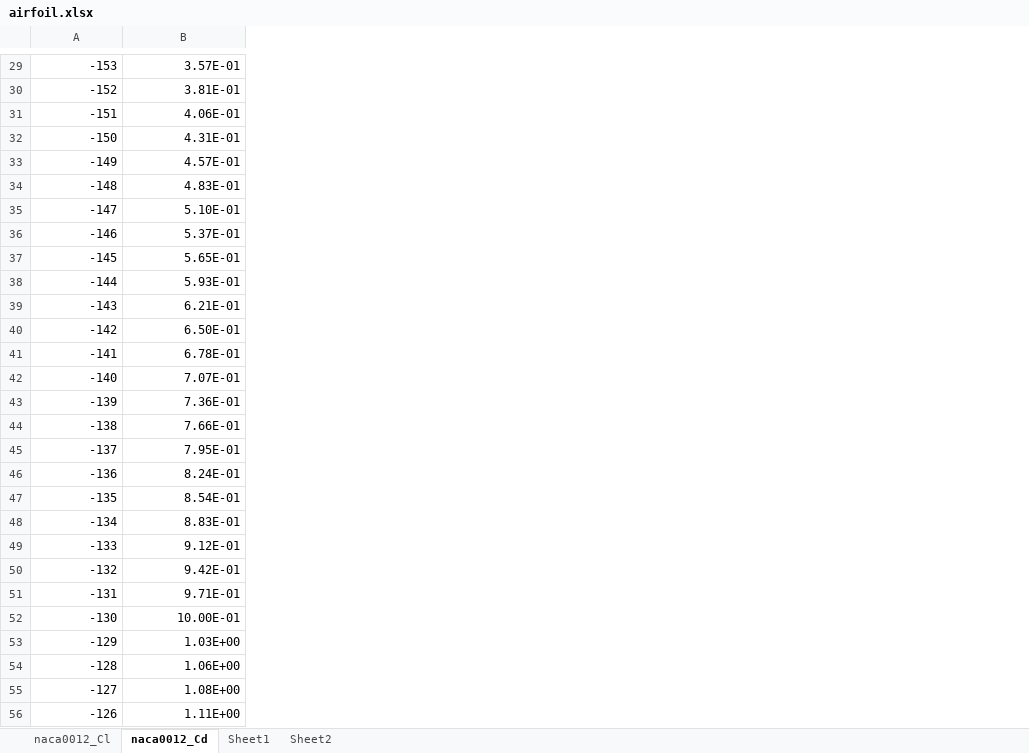
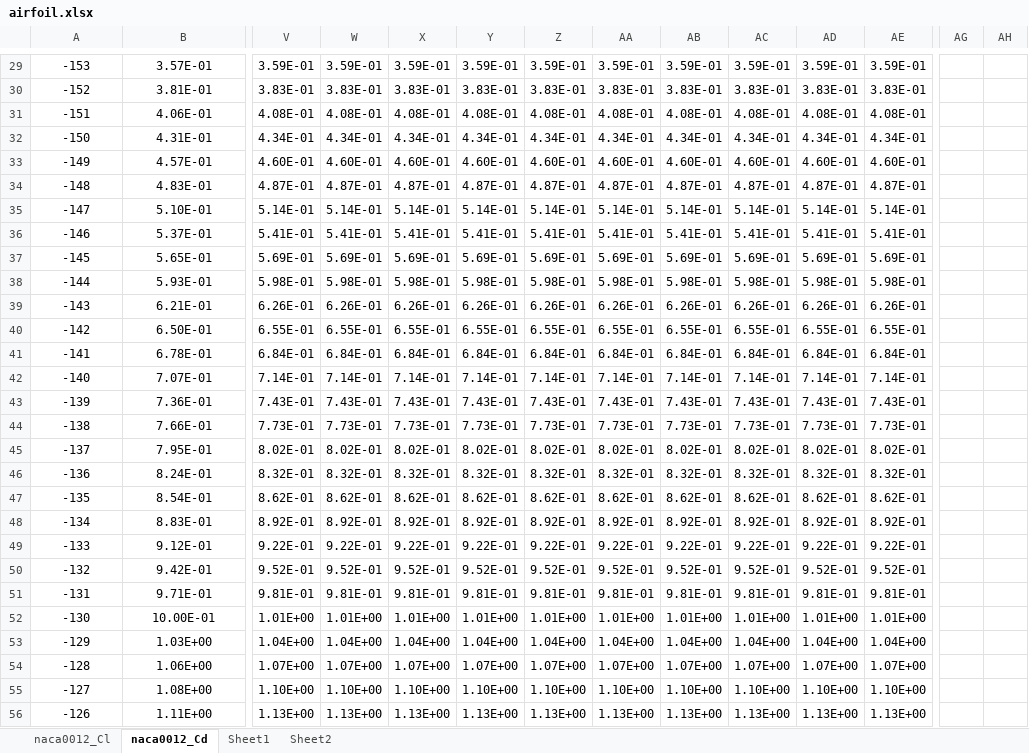
Before and after one commit to PGKTN/BEMT_2, an Excel workbook: airfoil.xlsx, sheet naca0012_Cd, drawn as a sheet; only a part is shown, gaps mark what is left out; values as stored, in another font and other column widths than the file's, no borders; the diff covers the shown part only; the diff names each change by its address in the sheet, - before the commit and + after, or states it on an @@ line.

```diff
--- a/airfoil.xlsx (sheet naca0012_Cd)
+++ b/airfoil.xlsx (sheet naca0012_Cd)
+column V, rows 29-56: 3.59E-01 | 3.83E-01 | 4.08E-01 | 4.34E-01 | 4.60E-01 | 4.87E-01 | 5.14E-01 | 5.41E-01 | 5.69E-01 | 5.98E-01 | 6.26E-01 | 6.55E-01 | 6.84E-01 | 7.14E-01 | 7.43E-01 | 7.73E-01 | 8.02E-01 | 8.32E-01 | 8.62E-01 | 8.92E-01 | 9.22E-01 | 9.52E-01 | 9.81E-01 | 1.01E+00 | 1.04E+00 | 1.07E+00 | 1.10E+00 | 1.13E+00
+column W, rows 29-56: 3.59E-01 | 3.83E-01 | 4.08E-01 | 4.34E-01 | 4.60E-01 | 4.87E-01 | 5.14E-01 | 5.41E-01 | 5.69E-01 | 5.98E-01 | 6.26E-01 | 6.55E-01 | 6.84E-01 | 7.14E-01 | 7.43E-01 | 7.73E-01 | 8.02E-01 | 8.32E-01 | 8.62E-01 | 8.92E-01 | 9.22E-01 | 9.52E-01 | 9.81E-01 | 1.01E+00 | 1.04E+00 | 1.07E+00 | 1.10E+00 | 1.13E+00
+column X, rows 29-56: 3.59E-01 | 3.83E-01 | 4.08E-01 | 4.34E-01 | 4.60E-01 | 4.87E-01 | 5.14E-01 | 5.41E-01 | 5.69E-01 | 5.98E-01 | 6.26E-01 | 6.55E-01 | 6.84E-01 | 7.14E-01 | 7.43E-01 | 7.73E-01 | 8.02E-01 | 8.32E-01 | 8.62E-01 | 8.92E-01 | 9.22E-01 | 9.52E-01 | 9.81E-01 | 1.01E+00 | 1.04E+00 | 1.07E+00 | 1.10E+00 | 1.13E+00
+column Y, rows 29-56: 3.59E-01 | 3.83E-01 | 4.08E-01 | 4.34E-01 | 4.60E-01 | 4.87E-01 | 5.14E-01 | 5.41E-01 | 5.69E-01 | 5.98E-01 | 6.26E-01 | 6.55E-01 | 6.84E-01 | 7.14E-01 | 7.43E-01 | 7.73E-01 | 8.02E-01 | 8.32E-01 | 8.62E-01 | 8.92E-01 | 9.22E-01 | 9.52E-01 | 9.81E-01 | 1.01E+00 | 1.04E+00 | 1.07E+00 | 1.10E+00 | 1.13E+00
+column Z, rows 29-56: 3.59E-01 | 3.83E-01 | 4.08E-01 | 4.34E-01 | 4.60E-01 | 4.87E-01 | 5.14E-01 | 5.41E-01 | 5.69E-01 | 5.98E-01 | 6.26E-01 | 6.55E-01 | 6.84E-01 | 7.14E-01 | 7.43E-01 | 7.73E-01 | 8.02E-01 | 8.32E-01 | 8.62E-01 | 8.92E-01 | 9.22E-01 | 9.52E-01 | 9.81E-01 | 1.01E+00 | 1.04E+00 | 1.07E+00 | 1.10E+00 | 1.13E+00
+column AA, rows 29-56: 3.59E-01 | 3.83E-01 | 4.08E-01 | 4.34E-01 | 4.60E-01 | 4.87E-01 | 5.14E-01 | 5.41E-01 | 5.69E-01 | 5.98E-01 | 6.26E-01 | 6.55E-01 | 6.84E-01 | 7.14E-01 | 7.43E-01 | 7.73E-01 | 8.02E-01 | 8.32E-01 | 8.62E-01 | 8.92E-01 | 9.22E-01 | 9.52E-01 | 9.81E-01 | 1.01E+00 | 1.04E+00 | 1.07E+00 | 1.10E+00 | 1.13E+00
+column AB, rows 29-56: 3.59E-01 | 3.83E-01 | 4.08E-01 | 4.34E-01 | 4.60E-01 | 4.87E-01 | 5.14E-01 | 5.41E-01 | 5.69E-01 | 5.98E-01 | 6.26E-01 | 6.55E-01 | 6.84E-01 | 7.14E-01 | 7.43E-01 | 7.73E-01 | 8.02E-01 | 8.32E-01 | 8.62E-01 | 8.92E-01 | 9.22E-01 | 9.52E-01 | 9.81E-01 | 1.01E+00 | 1.04E+00 | 1.07E+00 | 1.10E+00 | 1.13E+00
+column AC, rows 29-56: 3.59E-01 | 3.83E-01 | 4.08E-01 | 4.34E-01 | 4.60E-01 | 4.87E-01 | 5.14E-01 | 5.41E-01 | 5.69E-01 | 5.98E-01 | 6.26E-01 | 6.55E-01 | 6.84E-01 | 7.14E-01 | 7.43E-01 | 7.73E-01 | 8.02E-01 | 8.32E-01 | 8.62E-01 | 8.92E-01 | 9.22E-01 | 9.52E-01 | 9.81E-01 | 1.01E+00 | 1.04E+00 | 1.07E+00 | 1.10E+00 | 1.13E+00
+column AD, rows 29-56: 3.59E-01 | 3.83E-01 | 4.08E-01 | 4.34E-01 | 4.60E-01 | 4.87E-01 | 5.14E-01 | 5.41E-01 | 5.69E-01 | 5.98E-01 | 6.26E-01 | 6.55E-01 | 6.84E-01 | 7.14E-01 | 7.43E-01 | 7.73E-01 | 8.02E-01 | 8.32E-01 | 8.62E-01 | 8.92E-01 | 9.22E-01 | 9.52E-01 | 9.81E-01 | 1.01E+00 | 1.04E+00 | 1.07E+00 | 1.10E+00 | 1.13E+00
+column AE, rows 29-56: 3.59E-01 | 3.83E-01 | 4.08E-01 | 4.34E-01 | 4.60E-01 | 4.87E-01 | 5.14E-01 | 5.41E-01 | 5.69E-01 | 5.98E-01 | 6.26E-01 | 6.55E-01 | 6.84E-01 | 7.14E-01 | 7.43E-01 | 7.73E-01 | 8.02E-01 | 8.32E-01 | 8.62E-01 | 8.92E-01 | 9.22E-01 | 9.52E-01 | 9.81E-01 | 1.01E+00 | 1.04E+00 | 1.07E+00 | 1.10E+00 | 1.13E+00
+column AG, empty
+column AH, empty
-A29:B56 alignment: right
+A29:B56 alignment: center
```
Also changed, not shown: 1 added row, 1 removed row, 1 added column, 18 edited cells and cell formats elsewhere in this sheet, sheet naca0012_Cl, sheet Sheet1, tester.xlsx, 6 other files.
